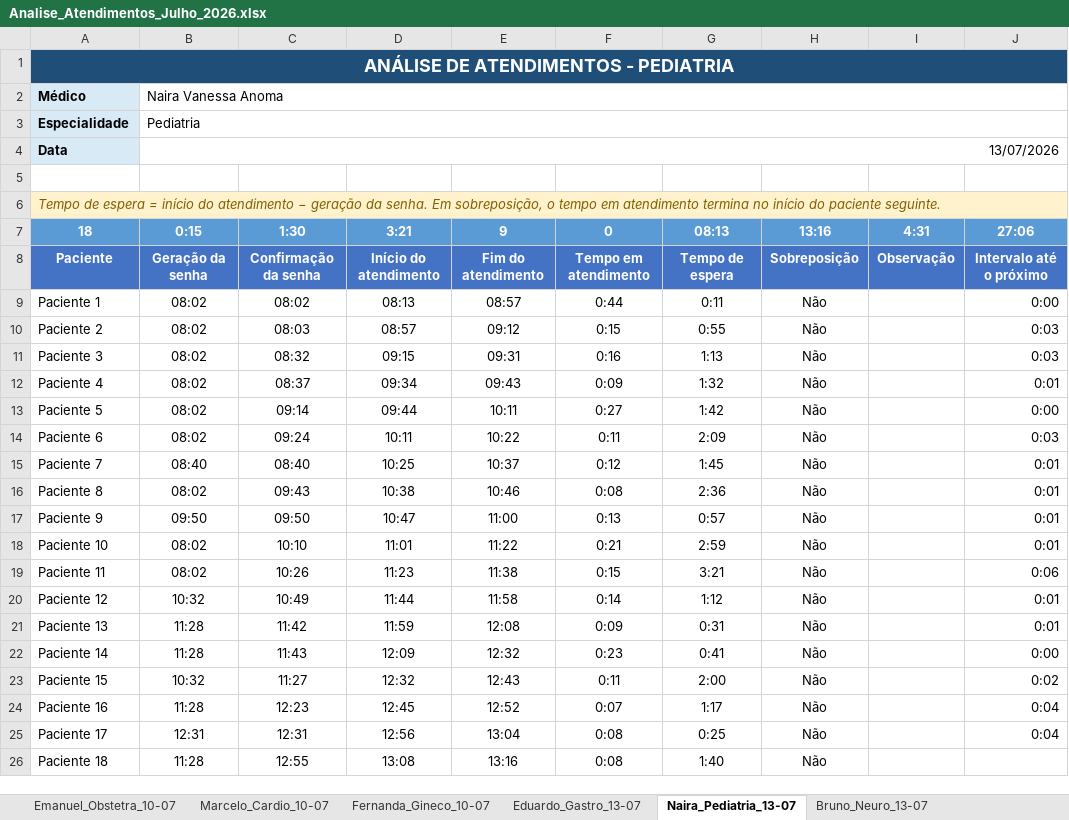
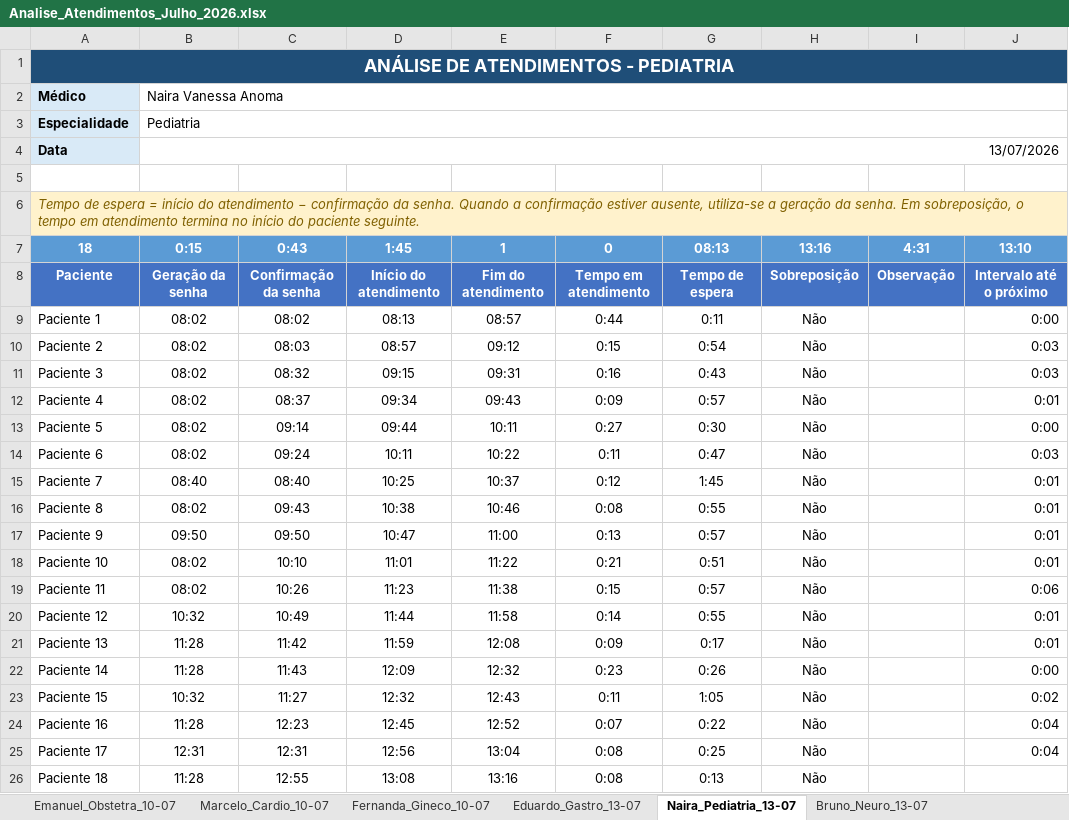
Before and after one commit to felipevianaa7/painel_atendimentos, an Excel workbook: dados/Analise_Atendimentos_Julho_2026.xlsx, sheet Naira_Pediatria_13-07, drawn as a sheet; values as stored, in another font and other column widths than the file's, no borders; conditional formats and table styles not drawn; the diff names each change by its address in the sheet, - before the commit and + after, or states it on an @@ line.

```diff
--- a/dados/Analise_Atendimentos_Julho_2026.xlsx (sheet Naira_Pediatria_13-07)
+++ b/dados/Analise_Atendimentos_Julho_2026.xlsx (sheet Naira_Pediatria_13-07)
-A6 (18): …atendimento − geração da…
+A6 (18): …atendimento − confirmação da senha. Quando a confirmação estiver ausente, utiliza-se a geração da…
-C7: 1:30
+C7: 0:43
-D7: 3:21
+D7: 1:45
-E7: 9
+E7: 1
-J7: 27:06
+J7: 13:10
-G10 (08:13): 0:55
+G10 (08:13): 0:54
-G11 (08:13): 1:13
+G11 (08:13): 0:43
-G12 (08:13): 1:32
+G12 (08:13): 0:57
-G13 (08:13): 1:42
+G13 (08:13): 0:30
-G14 (08:13): 2:09
+G14 (08:13): 0:47
-G16 (08:13): 2:36
+G16 (08:13): 0:55
-G18 (08:13): 2:59
+G18 (08:13): 0:51
-G19 (08:13): 3:21
+G19 (08:13): 0:57
-G20 (08:13): 1:12
+G20 (08:13): 0:55
-G21 (08:13): 0:31
+G21 (08:13): 0:17
-G22 (08:13): 0:41
+G22 (08:13): 0:26
-G23 (08:13): 2:00
+G23 (08:13): 1:05
-G24 (08:13): 1:17
+G24 (08:13): 0:22
-G26 (08:13): 1:40
+G26 (08:13): 0:13
```
Also changed, not shown: sheet Base Consolidada, sheet Andre_Gineco_16-07, sheet Fernanda_Gineco_10-07, sheet Marcelo_Cardio_10-07, sheet Vinicius_Ortopedia_16-07, sheet Eduardo_Gastro_13-07, 4 more sheets, other sheet tabs, 1 other file.
